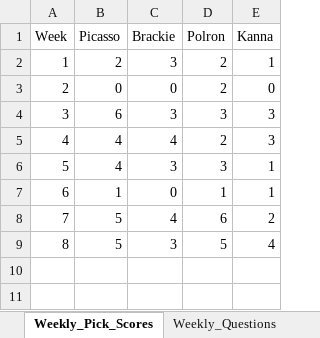
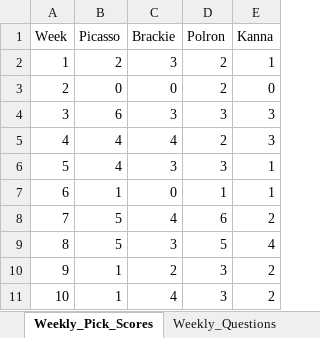
Before and after one commit to ischultz503/Survivor, an Excel workbook: data/PointsScored_Survivor_48.xlsx, sheet Weekly_Pick_Scores, drawn as a sheet; values as stored, in another font and other column widths than the file's, no borders; the diff names each change by its address in the sheet, - before the commit and + after, or states it on an @@ line.

Commit message:
Week 9 and 10 scores

```diff
--- a/data/PointsScored_Survivor_48.xlsx (sheet Weekly_Pick_Scores)
+++ b/data/PointsScored_Survivor_48.xlsx (sheet Weekly_Pick_Scores)
+row 10: 9 | 1 | 2 | 3 | 2
+row 11: 10 | 1 | 4 | 3 | 2
```
Also changed, not shown: sheet PointsScored_Survivor, sheet Weekly_Questions, sheet Elimination_Table, hidden cells, 2 other files.
